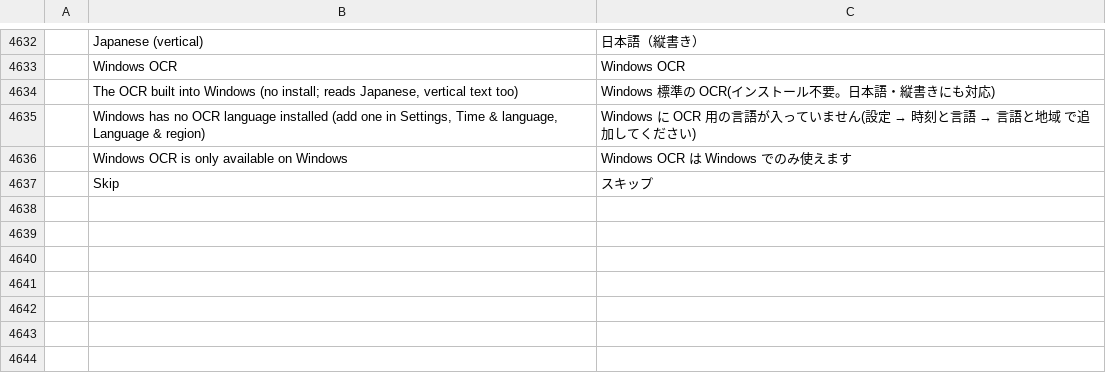
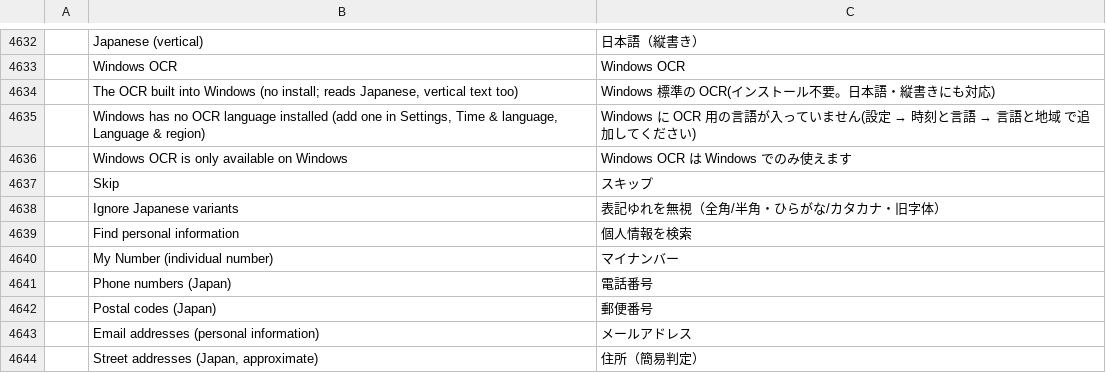
Before and after one commit to iwa-kasoutuuuuuka/pdfcraft-JPN, a TSV file: i18n/locales/ja/pdfcraft.tsv, drawn as a sheet; only a part is shown, gaps mark what is left out; the diff names each change by its address in the sheet, - before the commit and + after, or states it on an @@ line.

```diff
--- a/i18n/locales/ja/pdfcraft.tsv
+++ b/i18n/locales/ja/pdfcraft.tsv
+row 4638:  | Ignore Japanese variants | 表記ゆれを無視（全角/半角・ひらがな/カタカナ・旧字体）
+row 4639:  | Find personal information | 個人情報を検索
+row 4640:  | My Number (individual number) | マイナンバー
+row 4641:  | Phone numbers (Japan) | 電話番号
+row 4642:  | Postal codes (Japan) | 郵便番号
+row 4643:  | Email addresses (personal information) | メールアドレス
+row 4644:  | Street addresses (Japan, approximate) | 住所（簡易判定）
```
Also changed, not shown: 16 other files.
